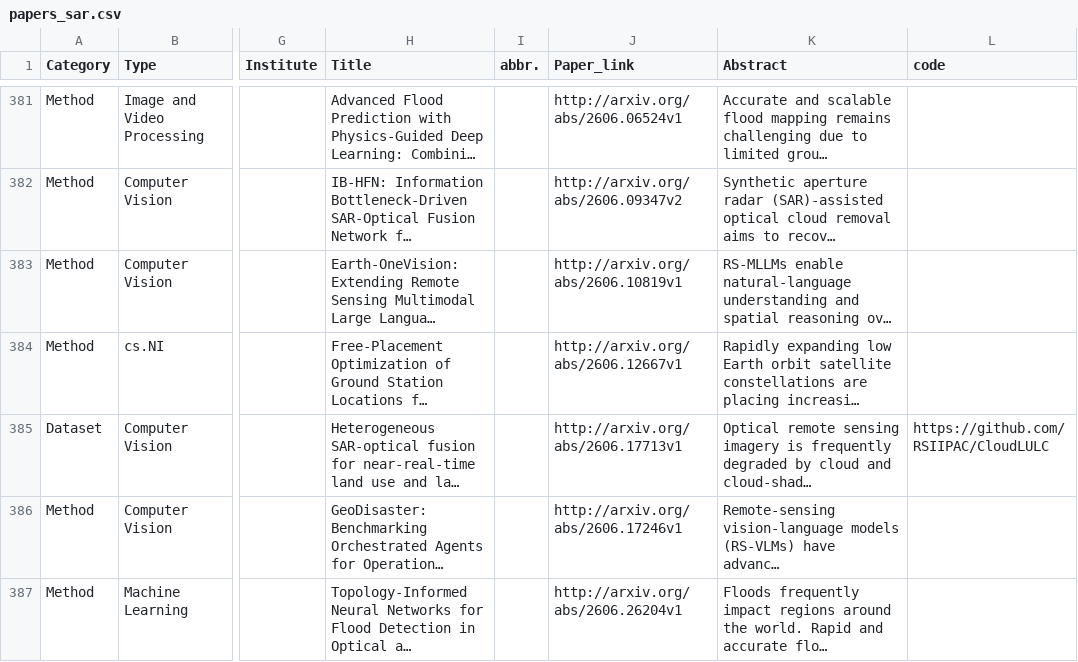
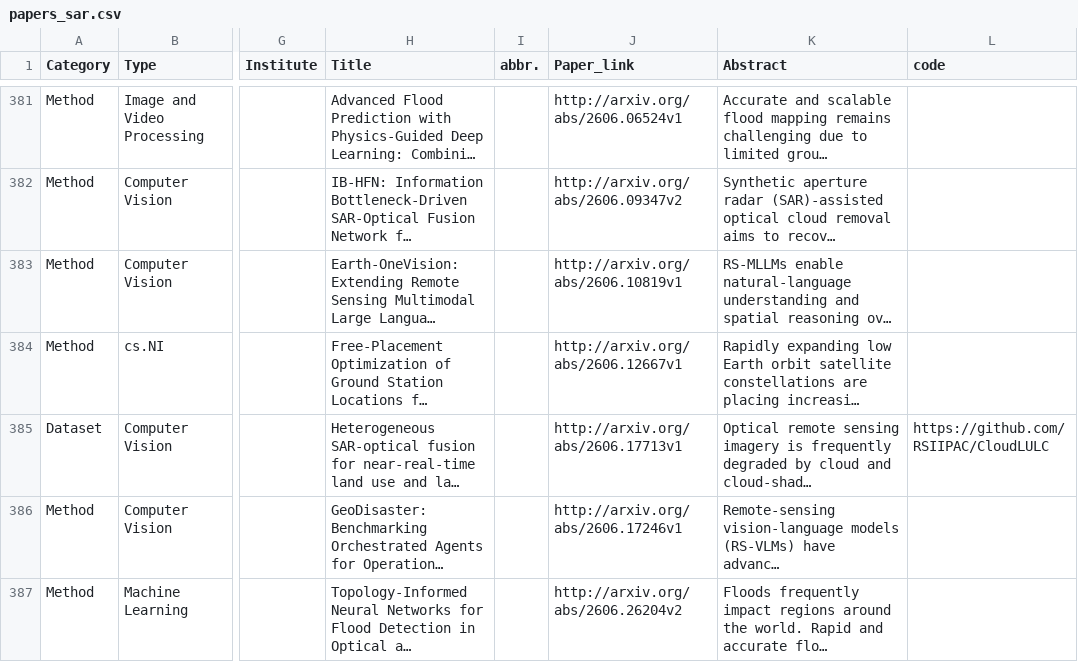
Before and after one commit to ML4Sustain/rs-paper-hub, a CSV file: output/papers_sar.csv, drawn as a sheet; only a part is shown, gaps mark what is left out; long unchanged cells end in …; the diff names each change by its address in the sheet, - before the commit and + after, or states it on an @@ line.

```diff
--- a/output/papers_sar.csv
+++ b/output/papers_sar.csv
-J387 (Paper_link): http://arxiv.org/abs/2606.26204v1
+J387 (Paper_link): http://arxiv.org/abs/2606.26204v2
```
Also changed, not shown: output/papers_agent.csv, 25 other files.
